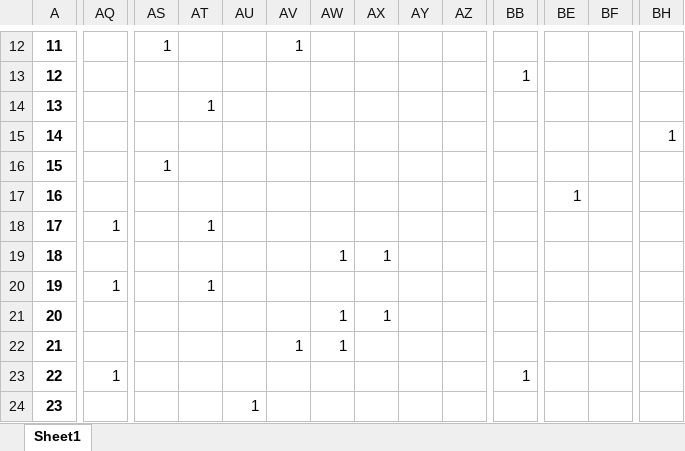
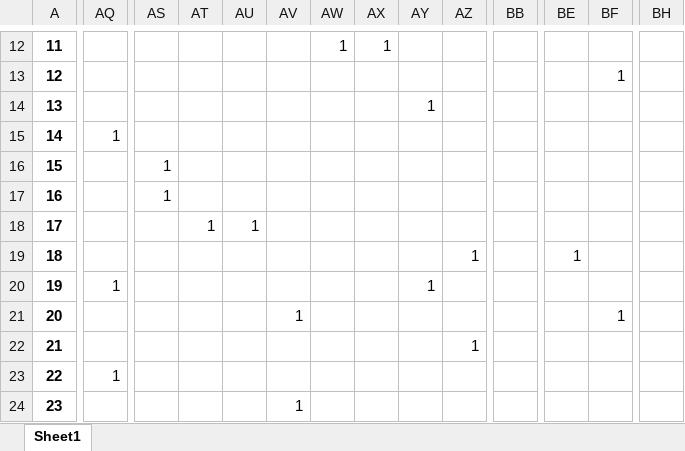
Before and after one commit to Linabousbih/ecs-challenge, an Excel workbook: data/poster_judge_matrix.xlsx, sheet Sheet1, drawn as a sheet; only a part is shown, gaps mark what is left out; values as stored, in another font and other column widths than the file's, no borders; the diff covers the shown part only; the diff names each change by its address in the sheet, - before the commit and + after, or states it on an @@ line.

```diff
--- a/data/poster_judge_matrix.xlsx (sheet Sheet1)
+++ b/data/poster_judge_matrix.xlsx (sheet Sheet1)
-AS12: 1
+AS12: (empty)
-AV12: 1
+AV12: (empty)
-AW12: (empty)
+AW12: 1
-AX12: (empty)
+AX12: 1
-BB13: 1
+BB13: (empty)
-BF13: (empty)
+BF13: 1
-AT14: 1
+AT14: (empty)
-AY14: (empty)
+AY14: 1
-AQ15: (empty)
+AQ15: 1
-BH15: 1
+BH15: (empty)
-AS17: (empty)
+AS17: 1
-BE17: 1
+BE17: (empty)
-AQ18: 1
+AQ18: (empty)
-AU18: (empty)
+AU18: 1
-AW19: 1
+AW19: (empty)
-AX19: 1
+AX19: (empty)
-AZ19: (empty)
+AZ19: 1
-BE19: (empty)
+BE19: 1
-AT20: 1
+AT20: (empty)
-AY20: (empty)
+AY20: 1
-AV21: (empty)
+AV21: 1
-AW21:AW22: 1
+AW21:AW22: (empty)
-AX21: 1
+AX21: (empty)
-BF21: (empty)
+BF21: 1
-AV22: 1
+AV22: (empty)
-AZ22: (empty)
+AZ22: 1
-BB23: 1
+BB23: (empty)
-AU24: 1
+AU24: (empty)
-AV24: (empty)
+AV24: 1
```
Also changed, not shown: 184 edited cells elsewhere in this sheet, data/final_assignments.xlsx, data/judges_with_posters.xlsx, 4 other files.
